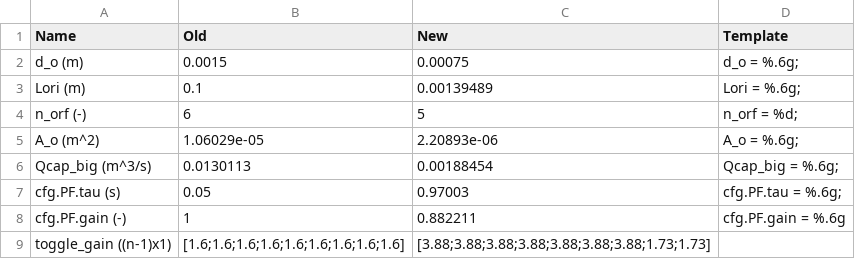
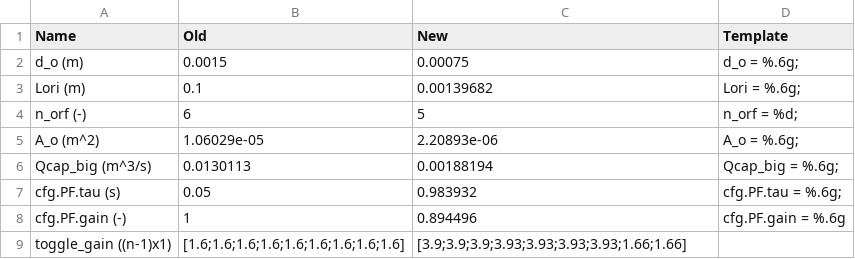
Before and after one commit to cagrisezgenn/Viscous, a CSV file: 3/GA/out/sizing_updates.csv, drawn as a sheet.

```diff
--- a/3/GA/out/sizing_updates.csv
+++ b/3/GA/out/sizing_updates.csv
@@ -2,8 +2,8 @@ Name,Old,New,Template
 d_o (m),0.0015,0.00075,d_o = %.6g;
-Lori (m),0.1,0.00139489,Lori = %.6g;
+Lori (m),0.1,0.00139682,Lori = %.6g;
 n_orf (-),6,5,n_orf = %d;
 A_o (m^2),1.06029e-05,2.20893e-06,A_o = %.6g;
-Qcap_big (m^3/s),0.0130113,0.00188454,Qcap_big = %.6g;
-cfg.PF.tau (s),0.05,0.97003,cfg.PF.tau = %.6g;
-cfg.PF.gain (-),1,0.882211,cfg.PF.gain = %.6g
-toggle_gain ((n-1)x1),[1.6;1.6;1.6;1.6;1.6;1.6;1.6;1.6;1.6],[3.88;3.88;3.88;3.88;3.88;3.88;3.88;1.73;1.73],
+Qcap_big (m^3/s),0.0130113,0.00188194,Qcap_big = %.6g;
+cfg.PF.tau (s),0.05,0.983932,cfg.PF.tau = %.6g;
+cfg.PF.gain (-),1,0.894496,cfg.PF.gain = %.6g
+toggle_gain ((n-1)x1),[1.6;1.6;1.6;1.6;1.6;1.6;1.6;1.6;1.6],[3.9;3.9;3.9;3.93;3.93;3.93;3.93;1.66;1.66],
```
Also changed, not shown: 21 other files.
